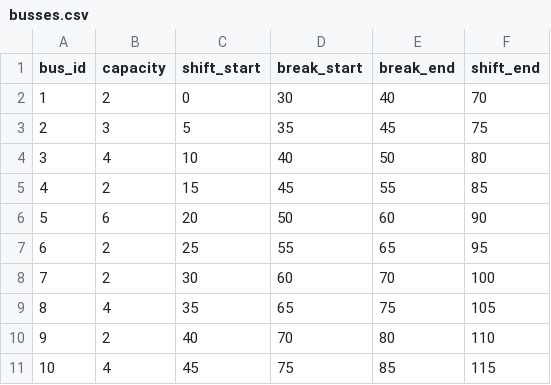
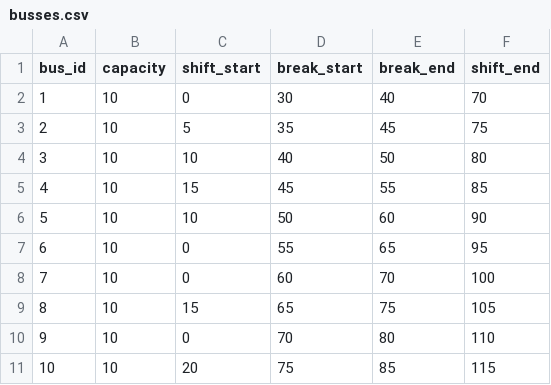
Before and after one commit to beyondsimulations/On-Demand-Line-Based-Bus-Services, a CSV file: data/busses.csv, drawn as a sheet.

```diff
--- a/data/busses.csv
+++ b/data/busses.csv
@@ -1,11 +1,11 @@
 bus_id,capacity,shift_start,break_start,break_end,shift_end
-1,2,0,30,40,70
-2,3,5,35,45,75
-3,4,10,40,50,80
-4,2,15,45,55,85
-5,6,20,50,60,90
-6,2,25,55,65,95
-7,2,30,60,70,100
-8,4,35,65,75,105
-9,2,40,70,80,110
-10,4,45,75,85,115
+1,10,0,30,40,70
+2,10,5,35,45,75
+3,10,10,40,50,80
+4,10,15,45,55,85
+5,10,10,50,60,90
+6,10,0,55,65,95
+7,10,0,60,70,100
+8,10,15,65,75,105
+9,10,0,70,80,110
+10,10,20,75,85,115
```
Also changed, not shown: 6 other files.
